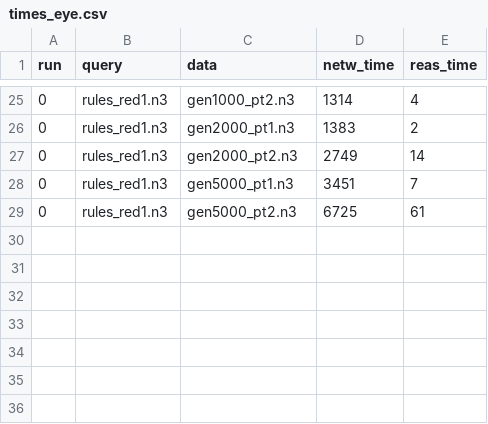
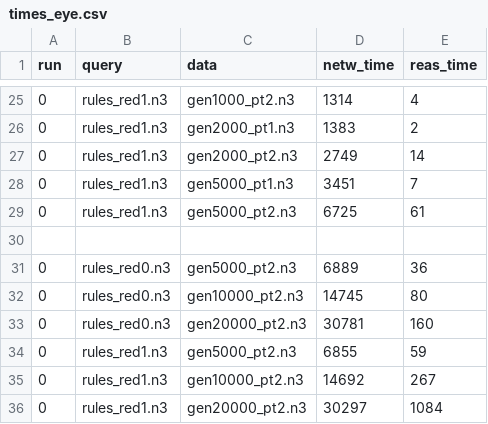
Before and after one commit to william-vw/fun3, a CSV file: python/tests-bench/zika/results/times_eye.csv, drawn as a sheet; only a part is shown, gaps mark what is left out; the diff names each change by its address in the sheet, - before the commit and + after, or states it on an @@ line.

Commit message:
new results

```diff
--- a/python/tests-bench/zika/results/times_eye.csv
+++ b/python/tests-bench/zika/results/times_eye.csv
+row 30: (empty)
+row 31: 0 | rules_red0.n3 | gen5000_pt2.n3 | 6889 | 36
+row 32: 0 | rules_red0.n3 | gen10000_pt2.n3 | 14745 | 80
+row 33: 0 | rules_red0.n3 | gen20000_pt2.n3 | 30781 | 160
+row 34: 0 | rules_red1.n3 | gen5000_pt2.n3 | 6855 | 59
+row 35: 0 | rules_red1.n3 | gen10000_pt2.n3 | 14692 | 267
+row 36: 0 | rules_red1.n3 | gen20000_pt2.n3 | 30297 | 1084
```
Also changed, not shown: 15 other files.
